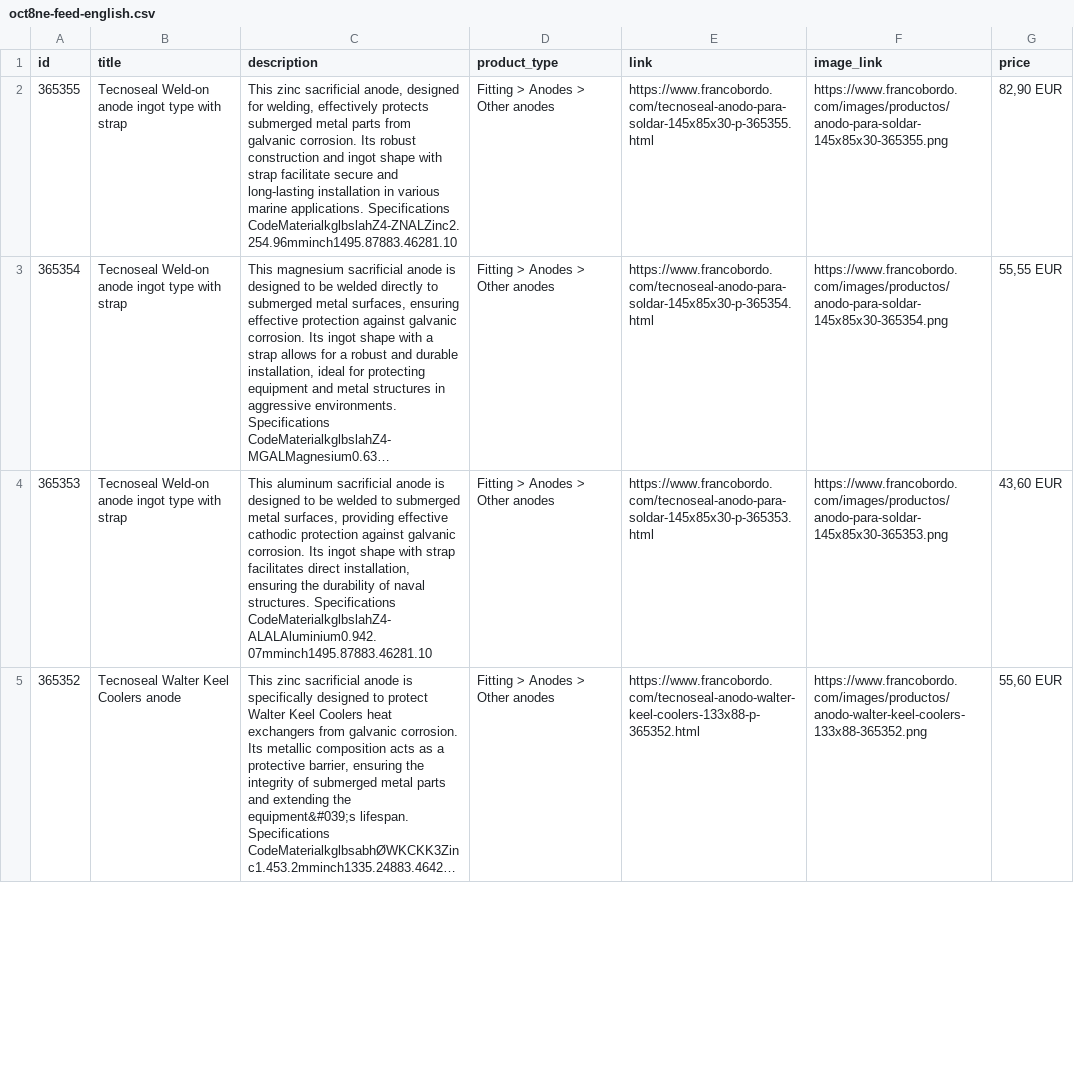
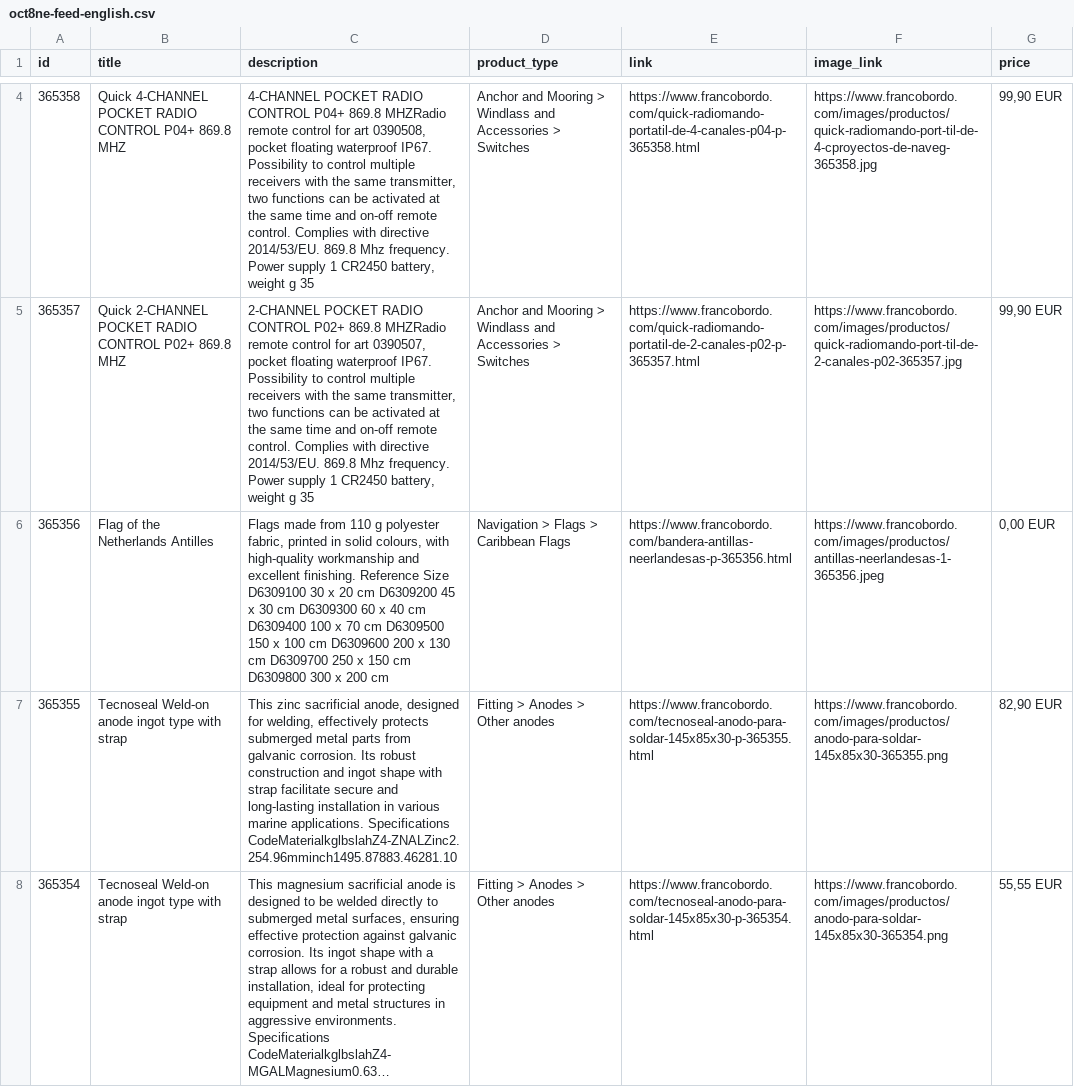
Before and after one commit to Capitanpaco2004/francobordo-web, a CSV file: feeds/oct8ne-feed-english.csv, drawn as a sheet; only a part is shown, gaps mark what is left out; the shorter side is filled out with more unchanged rows; long unchanged cells end in …; the diff covers the shown part only; the diff names each change by its address in the sheet, - before the commit and + after, or states it on an @@ line.

```diff
--- a/feeds/oct8ne-feed-english.csv
+++ b/feeds/oct8ne-feed-english.csv
+row 4: 365358 | Quick 4-CHANNEL POCKET RADIO CONTROL P04+ 869.8 MHZ | 4-CHANNEL POCKET RADIO CONTROL P04+ 869.8 MHZRadio remote control for art 0390508, pocket floating waterproof IP67. Possibility to control multiple receivers with the same transmitter, two functions can be activated at the same time and on-off remote control. Complies with directive 2014/53/EU. 869.8 Mhz frequency. Power supply 1 CR2450 battery, weight g 35 | Anchor and Mooring > Windlass and Accessories > Switches | https://www.francobordo.com/quick-radiomando-portatil-de-4-canales-p04-p-365358.html | https://www.francobordo.com/images/productos/quick-radiomando-port-til-de-4-cproyectos-de-naveg-365358.jpg | 99,90 EUR
+row 5: 365357 | Quick 2-CHANNEL POCKET RADIO CONTROL P02+ 869.8 MHZ | 2-CHANNEL POCKET RADIO CONTROL P02+ 869.8 MHZRadio remote control for art 0390507, pocket floating waterproof IP67. Possibility to control multiple receivers with the same transmitter, two functions can be activated at the same time and on-off remote control. Complies with directive 2014/53/EU. 869.8 Mhz frequency. Power supply 1 CR2450 battery, weight g 35 | Anchor and Mooring > Windlass and Accessories > Switches | https://www.francobordo.com/quick-radiomando-portatil-de-2-canales-p02-p-365357.html | https://www.francobordo.com/images/productos/quick-radiomando-port-til-de-2-canales-p02-365357.jpg | 99,90 EUR
+row 6: 365356 | Flag of the Netherlands Antilles | Flags made from 110 g polyester fabric, printed in solid colours, with high-quality workmanship and excellent finishing. Reference Size D6309100 30 x 20 cm D6309200 45 x 30 cm D6309300 60 x 40 cm D6309400 100 x 70 cm D6309500 150 x 100 cm D6309600 200 x 130 cm D6309700 250 x 150 cm D6309800 300 x 200 cm | Navigation > Flags > Caribbean Flags | https://www.francobordo.com/bandera-antillas-neerlandesas-p-365356.html | https://www.francobordo.com/images/productos/antillas-neerlandesas-1-365356.jpeg | 0,00 EUR
```
Also changed, not shown: 2 added rows and 5 removed rows elsewhere in this file, feeds/oct8ne-feed-espanol.csv, 11 other files.
